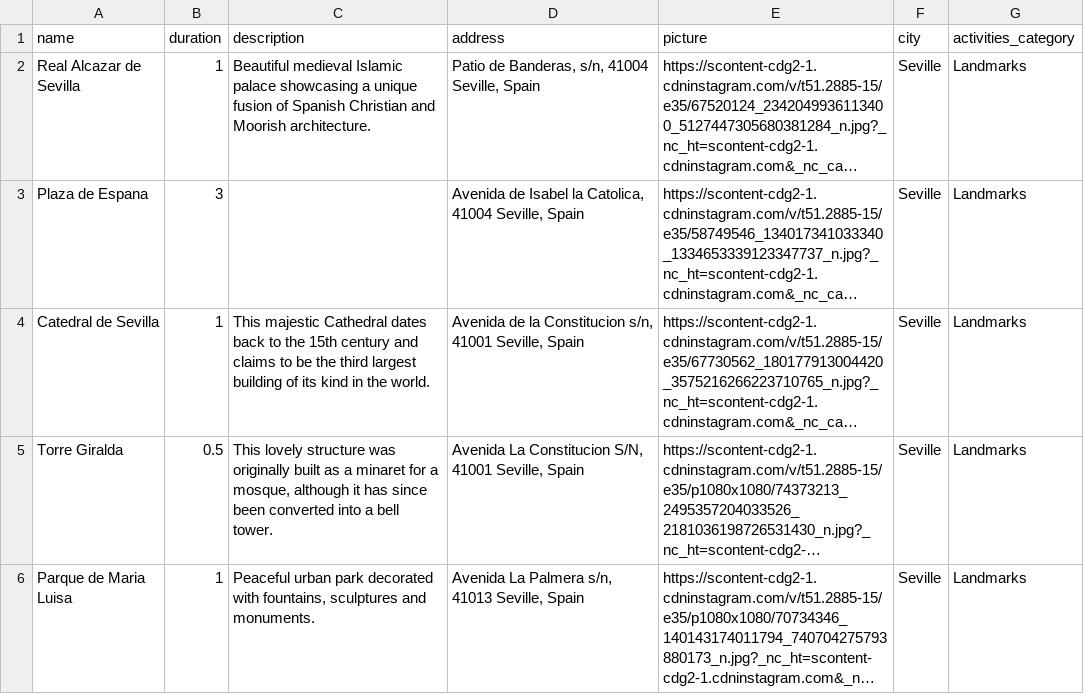
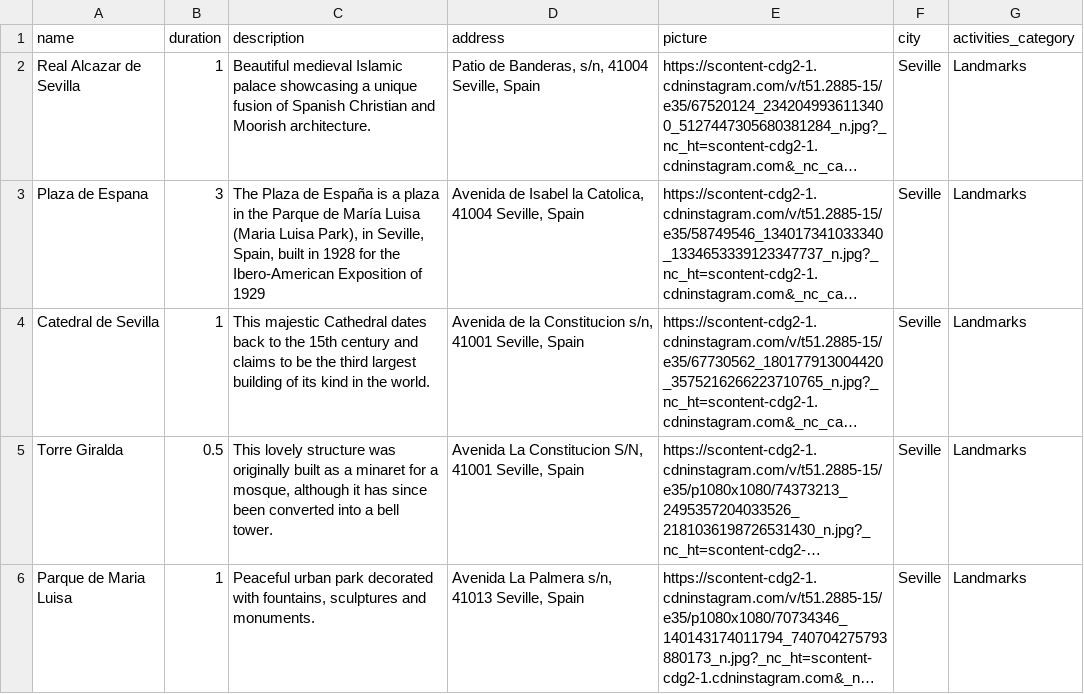
Before and after one commit to david115896/Monvoyage, a CSV file: activities_Seville.csv, drawn as a sheet; only a part is shown; long unchanged cells end in …; the diff covers the shown part only; the diff names each change by its address in the sheet, - before the commit and + after, or states it on an @@ line.

```diff
--- a/activities_Seville.csv
+++ b/activities_Seville.csv
-C3 (description): (empty)
+C3 (description): The Plaza de España is a plaza in the Parque de María Luisa (Maria Luisa Park), in Seville, Spain, built in 1928 for the Ibero-American Exposition of 1929
```
Also changed, not shown: 8 edited cells elsewhere in this file, activities_Rio_De_Janeiro.csv, activities_Roma.csv, 1 other file.
